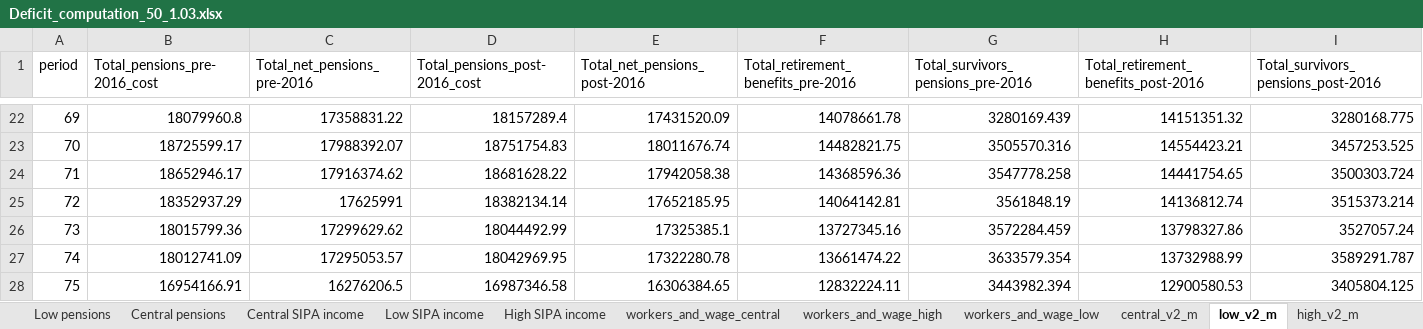
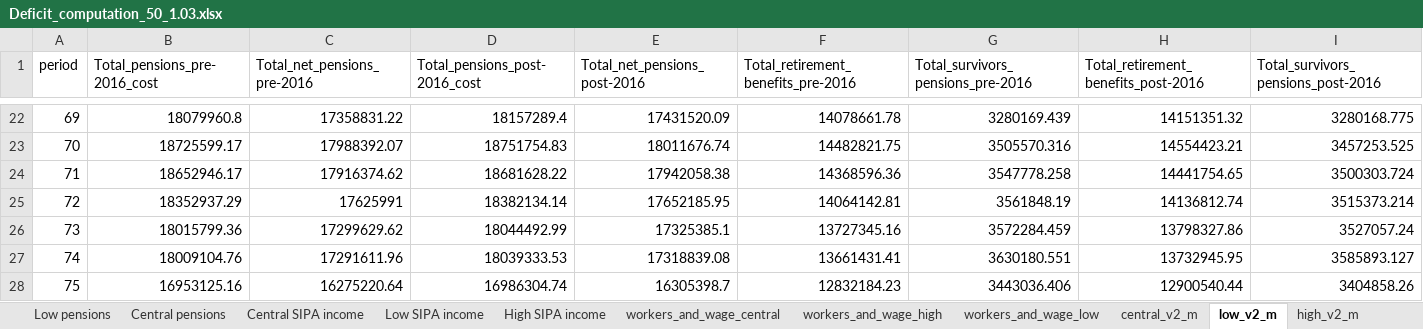
Before and after one commit to leonardo-calcagno/MISSAR, an Excel workbook: Ex_ante_policy_evaluation/31_12_2019_legislation/Possible_semestral_formula/50_50_1.03/Results/Deficit_computation_50_1.03.xlsx, sheet low_v2_m, drawn as a sheet; only a part is shown, gaps mark what is left out; values as stored, in another font and other column widths than the file's, no borders; the diff covers the shown part only; the diff names each change by its address in the sheet, - before the commit and + after, or states it on an @@ line.

```diff
--- a/Ex_ante_policy_evaluation/31_12_2019_legislation/Possible_semestral_formula/50_50_1.03/Results/Deficit_computation_50_1.03.xlsx (sheet low_v2_m)
+++ b/Ex_ante_policy_evaluation/31_12_2019_legislation/Possible_semestral_formula/50_50_1.03/Results/Deficit_computation_50_1.03.xlsx (sheet low_v2_m)
-B27 (Total_pensions_pre-2016_cost): 18012741.09
+B27 (Total_pensions_pre-2016_cost): 18009104.76
-C27 (Total_net_pensions_pre-2016): 17295053.57
+C27 (Total_net_pensions_pre-2016): 17291611.96
-D27 (Total_pensions_post-2016_cost): 18042969.95
+D27 (Total_pensions_post-2016_cost): 18039333.53
-E27 (Total_net_pensions_post-2016): 17322280.78
+E27 (Total_net_pensions_post-2016): 17318839.08
-F27: 13661474.22
+F27: 13661431.41
-G27: 3633579.354
+G27: 3630180.551
-H27: 13732988.99
+H27: 13732945.95
-I27: 3589291.787
+I27: 3585893.127
-B28 (Total_pensions_pre-2016_cost): 16954166.91
+B28 (Total_pensions_pre-2016_cost): 16953125.16
-C28 (Total_net_pensions_pre-2016): 16276206.5
+C28 (Total_net_pensions_pre-2016): 16275220.64
-D28 (Total_pensions_post-2016_cost): 16987346.58
+D28 (Total_pensions_post-2016_cost): 16986304.74
-E28 (Total_net_pensions_post-2016): 16306384.65
+E28 (Total_net_pensions_post-2016): 16305398.7
-F28: 12832224.11
+F28: 12832184.23
-G28: 3443982.394
+G28: 3443036.406
-H28: 12900580.53
+H28: 12900540.44
-I28: 3405804.125
+I28: 3404858.26
```
Also changed, not shown: 1014 edited cells elsewhere in this sheet, sheet Central scenario, sheet Low scenario, sheet High scenario, sheet Low pensions, sheet Central pensions, sheet High pensions, 18 more sheets, other sheet tabs, formulas that keep their value, charts or pictures, 38 other files.
